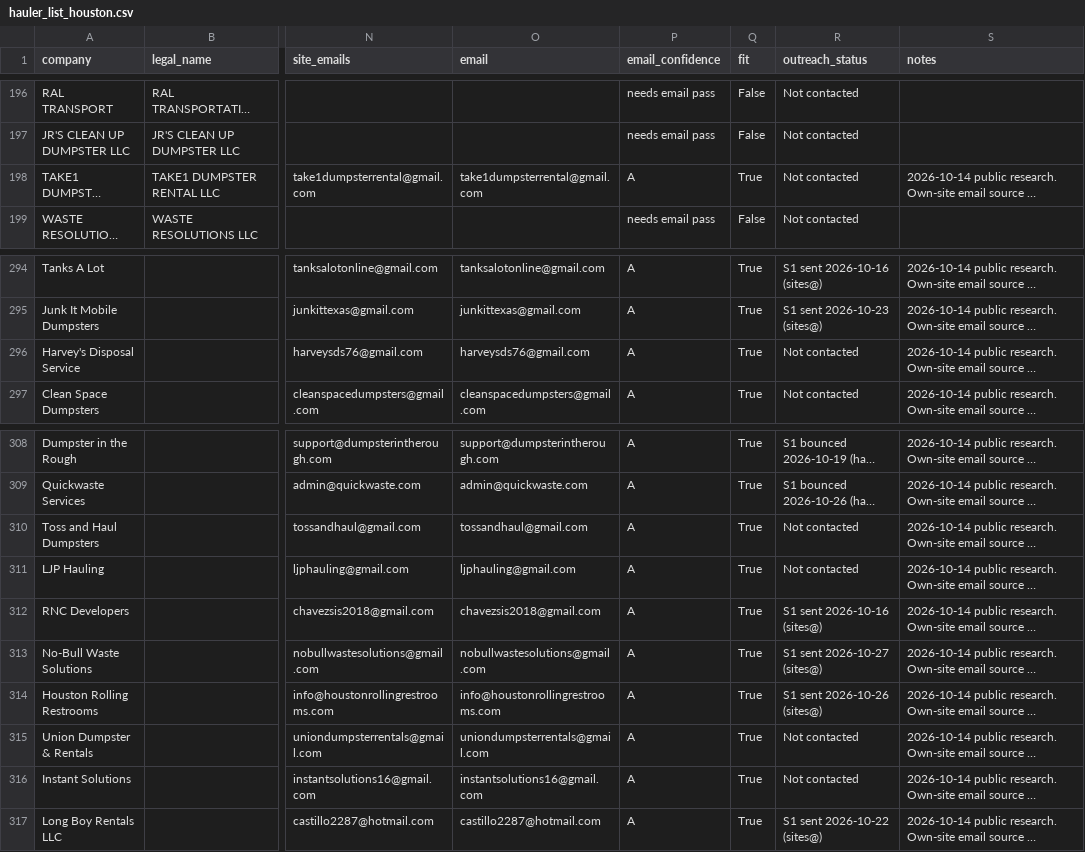
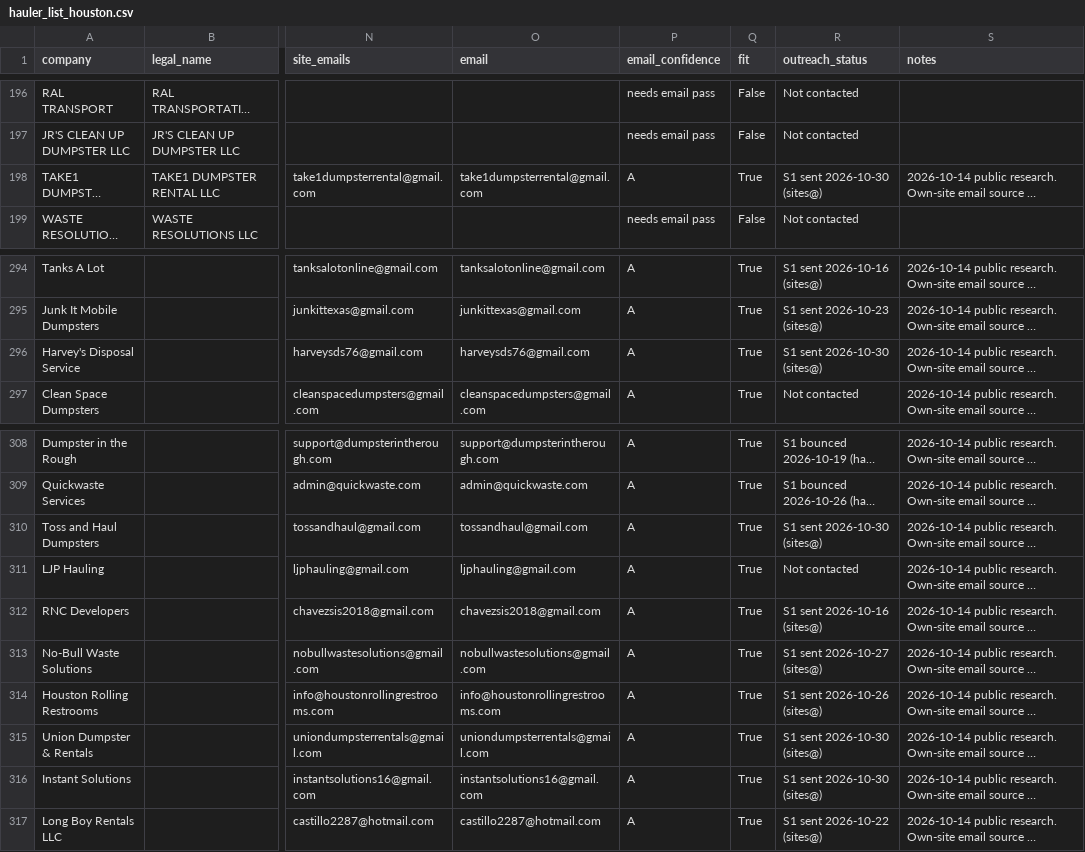
Before and after one commit to lethimcooke/Jobsite-Intelligence, a CSV file: data/hauler_list_houston.csv, drawn as a sheet; only a part is shown, gaps mark what is left out; long unchanged cells end in …; the diff names each change by its address in the sheet, - before the commit and + after, or states it on an @@ line.

```diff
--- a/data/hauler_list_houston.csv
+++ b/data/hauler_list_houston.csv
-R198 (outreach_status): Not contacted
+R198 (outreach_status): S1 sent 2026-10-30 (sites@)
-R296 (outreach_status): Not contacted
+R296 (outreach_status): S1 sent 2026-10-30 (sites@)
-R310 (outreach_status): Not contacted
+R310 (outreach_status): S1 sent 2026-10-30 (sites@)
-R315:R316 (outreach_status): Not contacted
+R315:R316 (outreach_status): S1 sent 2026-10-30 (sites@)
```
Also changed, not shown: data/outreach_results.csv, data/send_ledger.csv, 9 other files.
